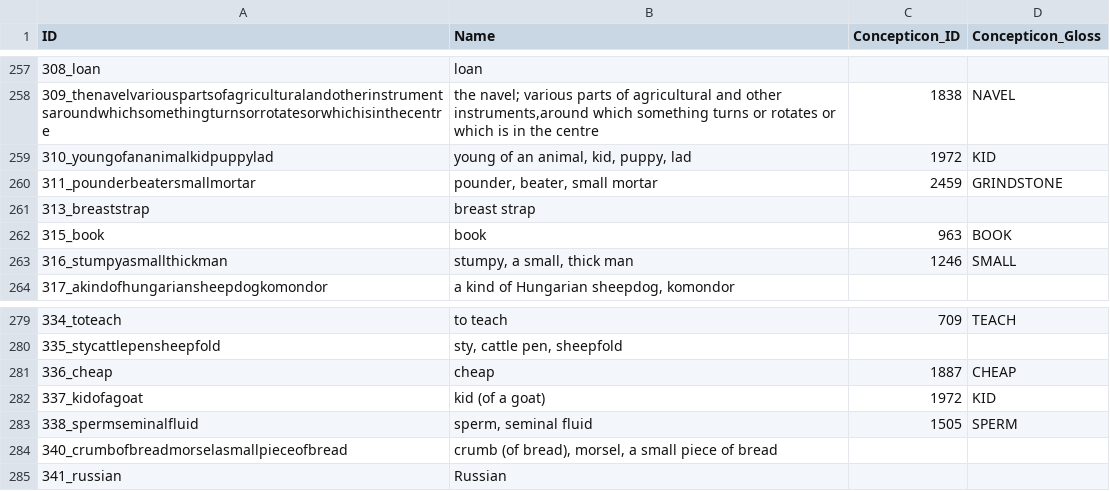
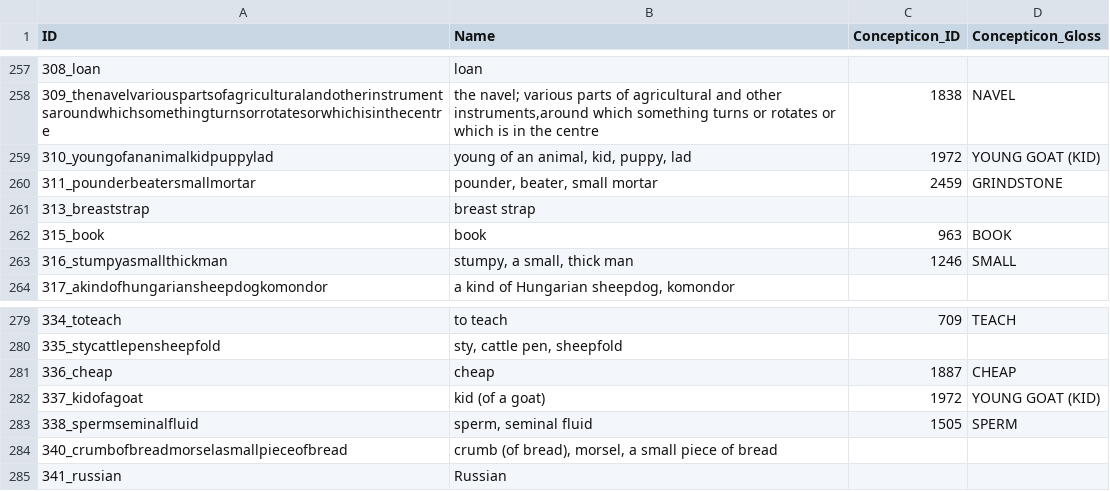
Before and after one commit to LoanpyDataHub/ronataswestoldturkic, a CSV file: cldf/parameters.csv, drawn as a sheet; only a part is shown, gaps mark what is left out.

```diff
--- a/cldf/parameters.csv
+++ b/cldf/parameters.csv
@@ -258,3 +258,3 @@ ID,Name,Concepticon_ID,Concepticon_Gloss
 309_thenavelvariouspartsofagriculturalandotherinstrumentsaroundwhichsomethingturnsorrotatesorwhichisinthecentre,"the navel; various parts of agricultural and other instruments,around which something turns or rotates or which is in the centre",1838,NAVEL
-310_youngofananimalkidpuppylad,"young of an animal, kid, puppy, lad",1972,KID
+310_youngofananimalkidpuppylad,"young of an animal, kid, puppy, lad",1972,YOUNG GOAT (KID)
 311_pounderbeatersmallmortar,"pounder, beater, small mortar",2459,GRINDSTONE
@@ -281,3 +281,3 @@ ID,Name,Concepticon_ID,Concepticon_Gloss
 336_cheap,cheap,1887,CHEAP
-337_kidofagoat,kid (of a goat),1972,KID
+337_kidofagoat,kid (of a goat),1972,YOUNG GOAT (KID)
 338_spermseminalfluid,"sperm, seminal fluid",1505,SPERM
```
Also changed, not shown: cldf/forms.csv, etc/concepts.tsv, 9 other files.
